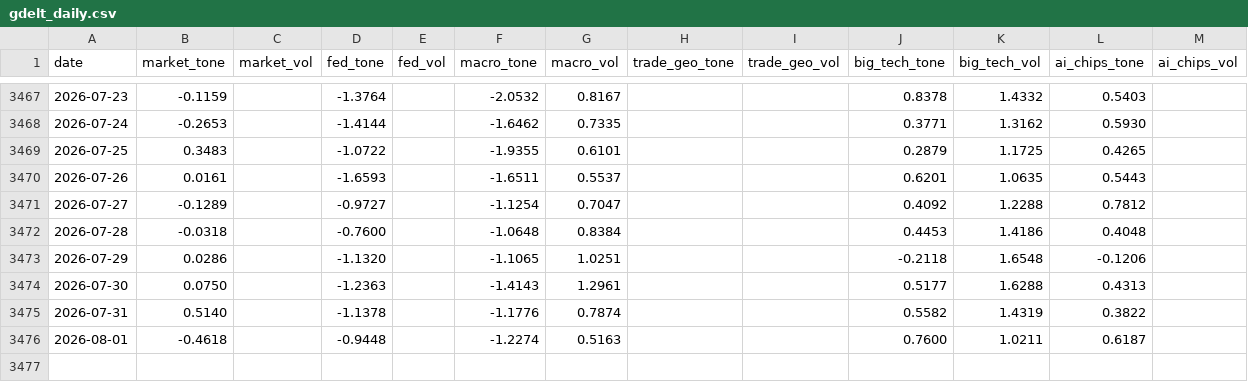
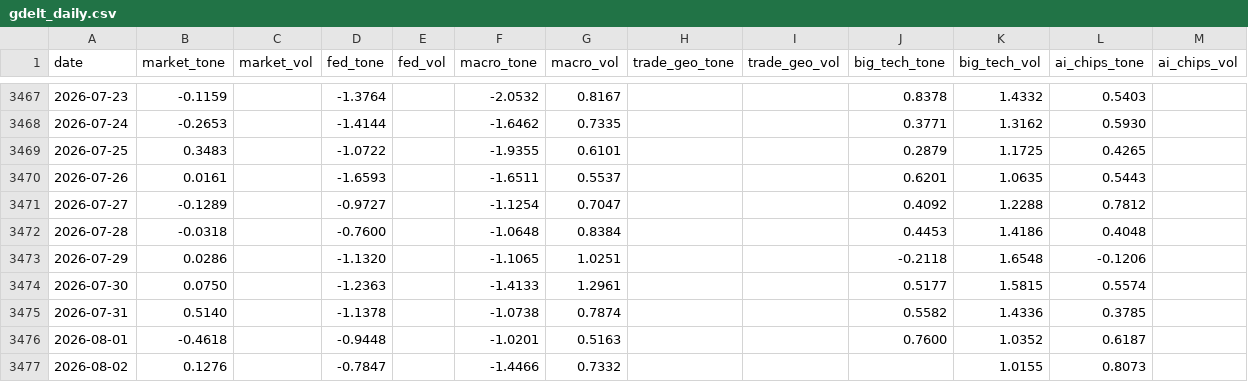
Before and after one commit to therbn12/nas100-data-relay, a CSV file: data/gdelt_daily.csv, drawn as a sheet; only a part is shown, gaps mark what is left out.

Commit message:
data refresh 2026-08-03T09:06:18Z

```diff
--- a/data/gdelt_daily.csv
+++ b/data/gdelt_daily.csv
@@ -3473,4 +3473,5 @@ date,market_tone,market_vol,fed_tone,fed_vol,macro_tone,macro_vol,trade_geo_tone
 2026-07-29,0.0286,,-1.1320,,-1.1065,1.0251,,,-0.2118,1.6548,-0.1206,
-2026-07-30,0.0750,,-1.2363,,-1.4143,1.2961,,,0.5177,1.6288,0.4313,
-2026-07-31,0.5140,,-1.1378,,-1.1776,0.7874,,,0.5582,1.4319,0.3822,
-2026-08-01,-0.4618,,-0.9448,,-1.2274,0.5163,,,0.7600,1.0211,0.6187,
+2026-07-30,0.0750,,-1.2363,,-1.4133,1.2961,,,0.5177,1.5815,0.5574,
+2026-07-31,0.5140,,-1.1378,,-1.0738,0.7874,,,0.5582,1.4336,0.3785,
+2026-08-01,-0.4618,,-0.9448,,-1.0201,0.5163,,,0.7600,1.0352,0.6187,
+2026-08-02,0.1276,,-0.7847,,-1.4466,0.7332,,,,1.0155,0.8073,
```
